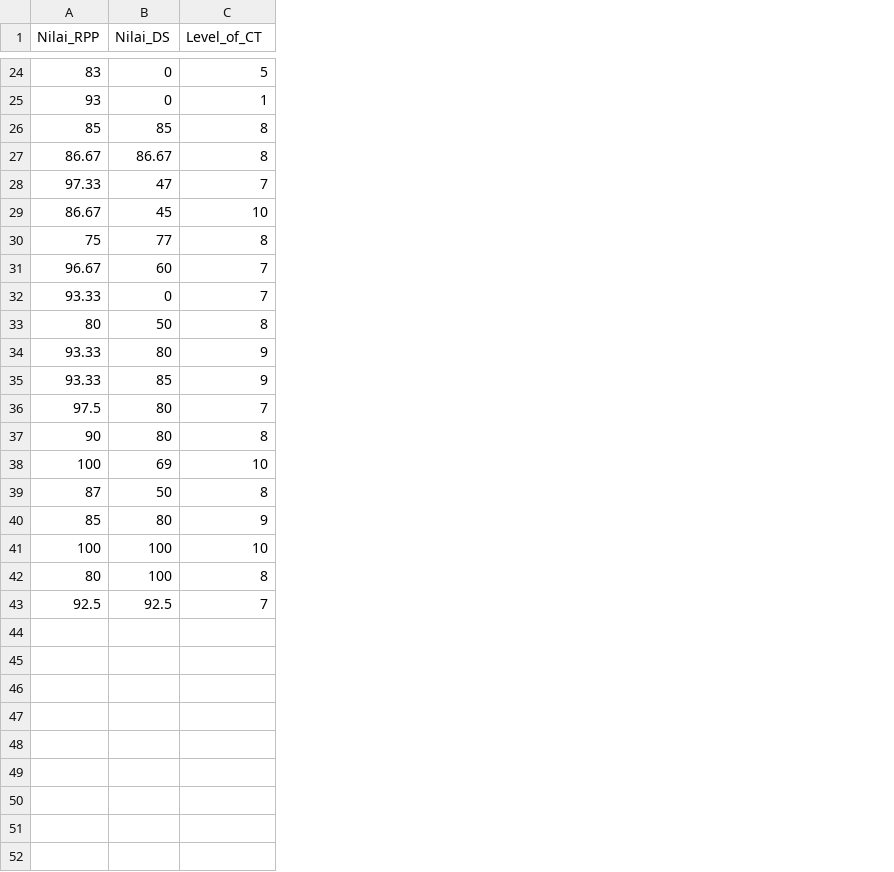
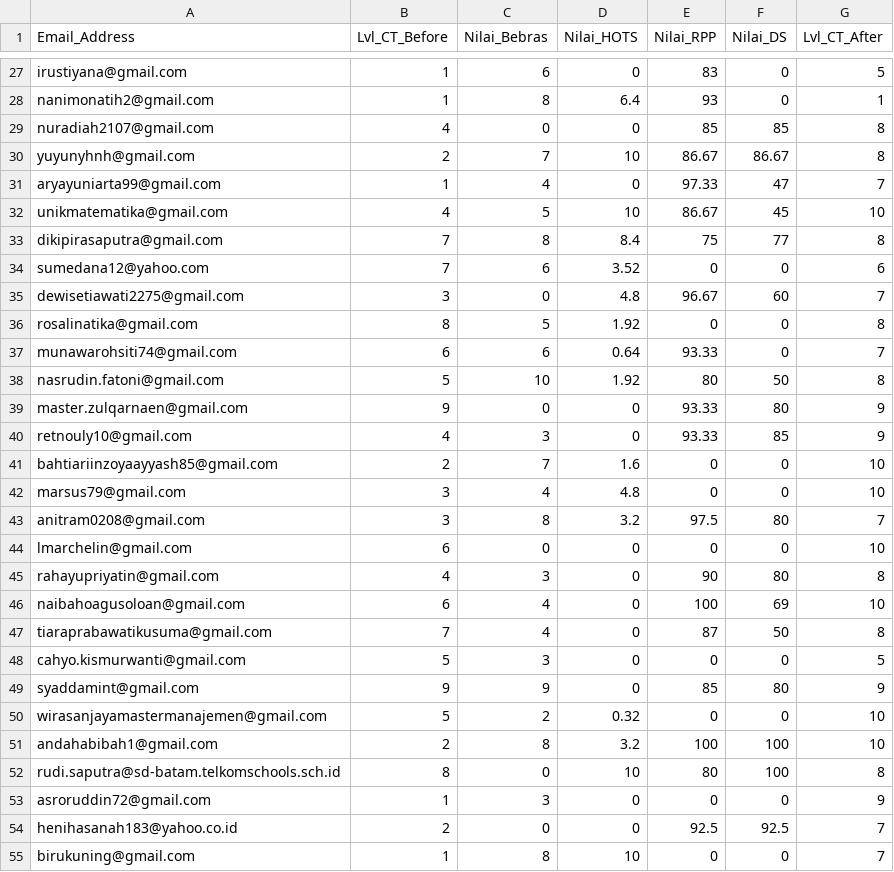
Before and after one commit to phgunawan/Latihan-ML, a CSV file: DataCT1.csv, drawn as a sheet; only a part is shown, gaps mark what is left out; addresses are those after the commit; the diff covers the shown part only; the diff names each change by its address in the sheet, - before the commit and + after, or states it on an @@ line.

Commit message:
Add files via upload

```diff
--- a/DataCT1.csv
+++ b/DataCT1.csv
+column A (Email_Address), rows 27-33: irustiyana@gmail.com | nanimonatih2@gmail.com | nuradiah2107@gmail.com | yuyunyhnh@gmail.com | aryayuniarta99@gmail.com | unikmatematika@gmail.com | dikipirasaputra@gmail.com; row 35: dewisetiawati2275@gmail.com; rows 37-40: munawarohsiti74@gmail.com | nasrudin.fatoni@gmail.com | master.zulqarnaen@gmail.com | retnouly10@gmail.com; row 43: anitram0208@gmail.com; rows 45-47: rahayupriyatin@gmail.com | naibahoagusoloan@gmail.com | tiaraprabawatikusuma@gmail.com; row 49: syaddamint@gmail.com; rows 51-52: andahabibah1@gmail.com | rudi.saputra@sd-batam.telkomschools.sch.id; row 54: henihasanah183@yahoo.co.id
+column B (Lvl_CT_Before), rows 27-33: 1 | 1 | 4 | 2 | 1 | 4 | 7; row 35: 3; rows 37-40: 6 | 5 | 9 | 4; row 43: 3; rows 45-47: 4 | 6 | 7; row 49: 9; rows 51-52: 2 | 8; row 54: 2
+column C (Nilai_Bebras), rows 27-33: 6 | 8 | 0 | 7 | 4 | 5 | 8; row 35: 0; rows 37-40: 6 | 10 | 0 | 3; row 43: 8; rows 45-47: 3 | 4 | 4; row 49: 9; rows 51-52: 8 | 0; row 54: 0
+column D (Nilai_HOTS), rows 27-33: 0 | 6.4 | 0 | 10 | 0 | 10 | 8.4; row 35: 4.8; rows 37-40: 0.64 | 1.92 | 0 | 0; row 43: 3.2; rows 45-47: all 0; row 49: 0; rows 51-52: 3.2 | 10; row 54: 0
-G1: Level_of_CT
+G1: Lvl_CT_After
+row 34: sumedana12@yahoo.com | 7 | 6 | 3.52 | 0 | 0 | 6
+row 36: rosalinatika@gmail.com | 8 | 5 | 1.92 | 0 | 0 | 8
+row 41: bahtiariinzoyaayyash85@gmail.com | 2 | 7 | 1.6 | 0 | 0 | 10
+row 42: marsus79@gmail.com | 3 | 4 | 4.8 | 0 | 0 | 10
+row 44: lmarchelin@gmail.com | 6 | 0 | 0 | 0 | 0 | 10
+row 48: cahyo.kismurwanti@gmail.com | 5 | 3 | 0 | 0 | 0 | 5
+row 50: wirasanjayamastermanajemen@gmail.com | 5 | 2 | 0.32 | 0 | 0 | 10
+row 53: asroruddin72@gmail.com | 1 | 3 | 0 | 0 | 0 | 9
+row 55: birukuning@gmail.com | 1 | 8 | 10 | 0 | 0 | 7
```
Also changed, not shown: 3 added rows elsewhere in this file.
